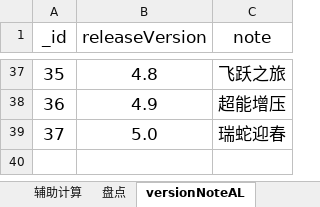
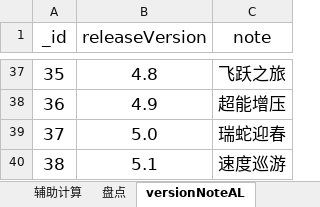
Before and after one commit to a9helper/a9-data, an Excel workbook: 国服小助手.xlsx, sheet versionNoteAL, drawn as a sheet; only a part is shown, gaps mark what is left out; values as stored, in another font and other column widths than the file's, no borders; the diff names each change by its address in the sheet, - before the commit and + after, or states it on an @@ line.

```diff
--- a/国服小助手.xlsx (sheet versionNoteAL)
+++ b/国服小助手.xlsx (sheet versionNoteAL)
+row 40: 38 | 5.1 | 速度巡游
```
Also changed, not shown: sheet 数据卡片, sheet 全车数据表, sheet 统计数据, formulas that keep their value, 国际服小助手.xlsx.
